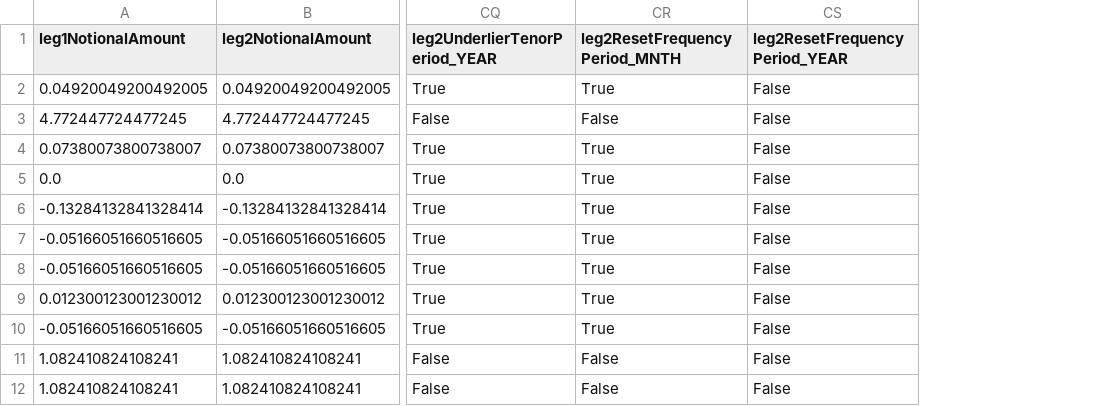
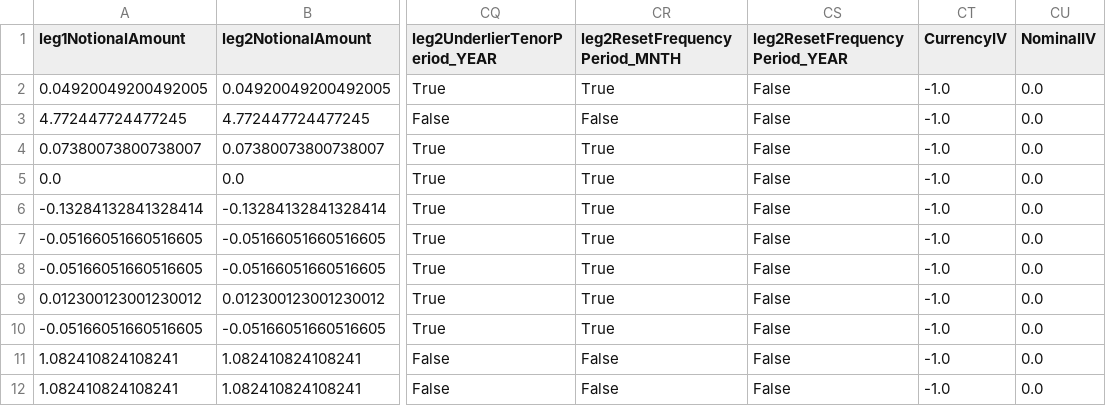
Before and after one commit to emtl-source/trioptima, a CSV file: 4.Scaled/IRS_2023_CurrencyTest_Scaled.csv, drawn as a sheet; only a part is shown, gaps mark what is left out; the diff names each change by its address in the sheet, - before the commit and + after, or states it on an @@ line.

```diff
--- a/4.Scaled/IRS_2023_CurrencyTest_Scaled.csv
+++ b/4.Scaled/IRS_2023_CurrencyTest_Scaled.csv
+column CT (CurrencyIV), rows 2-12: all -1.0
+column CU (NominalIV), rows 2-12: all 0.0
```
Also changed, not shown: 3.Cash_Risk/IRS_2023_ValueTest_Cash_Risk.csv, 5.Outliers/Outlier_IRS_test.csv, 11 other files.
